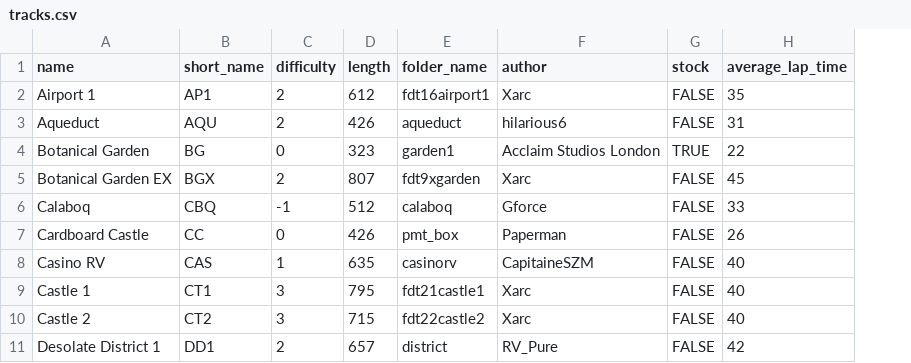
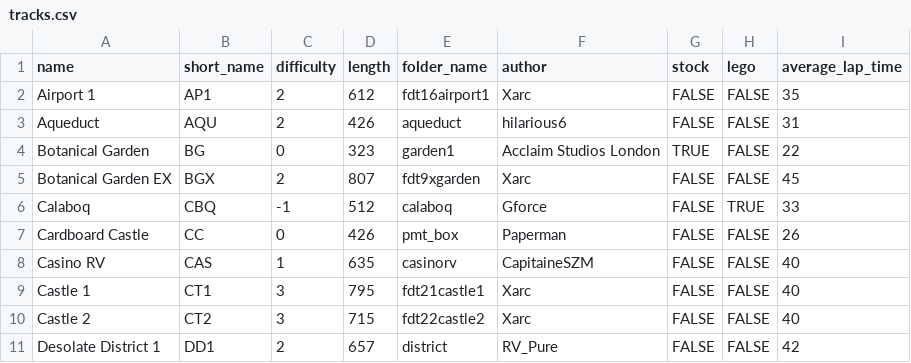
Before and after one commit to Re-Volt-America/RVA-Data, a CSV file: models/tracks/tracks.csv, drawn as a sheet; only a part is shown; the diff names each change by its address in the sheet, - before the commit and + after, or states it on an @@ line.

Commit message:
Add lego column to track models
- Indicates whether a track is a lego track or not (TRUE/FALSE).

Relates to #19

```diff
--- a/models/tracks/tracks.csv
+++ b/models/tracks/tracks.csv
+column H (lego), rows 2-11: FALSE | FALSE | FALSE | FALSE | TRUE | FALSE | FALSE | FALSE | FALSE | FALSE
```
Also changed, not shown: 1 other file.
